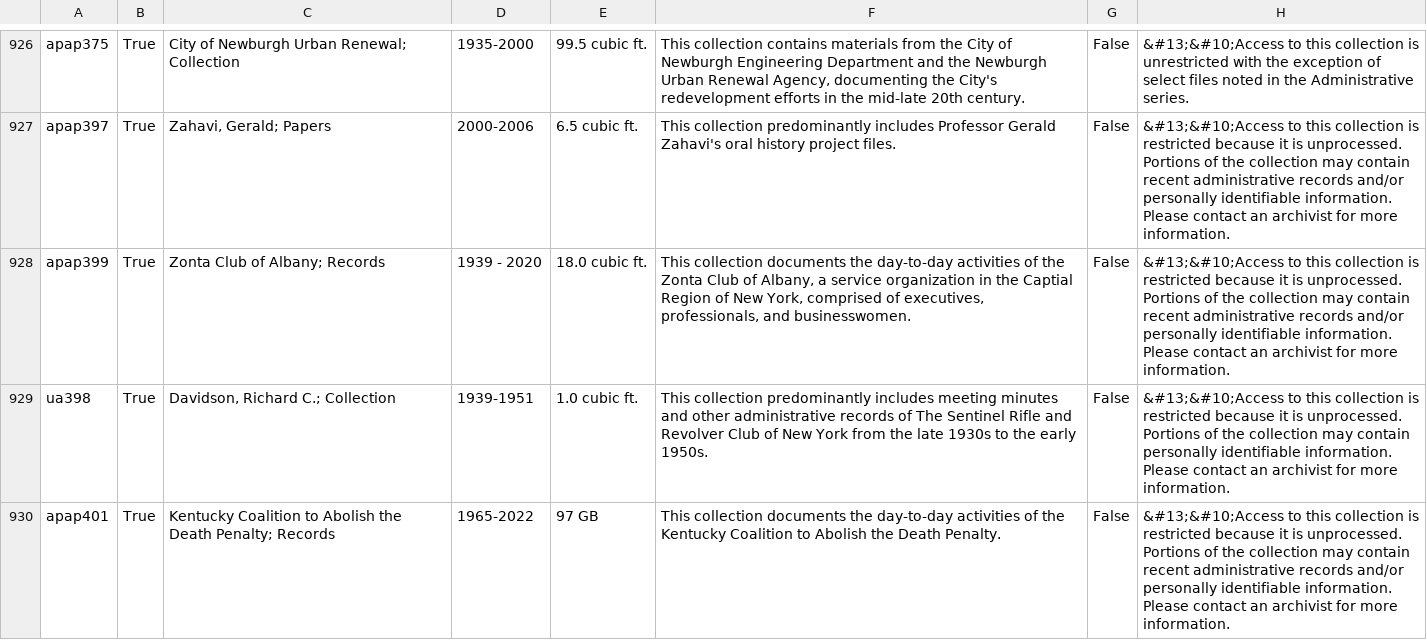
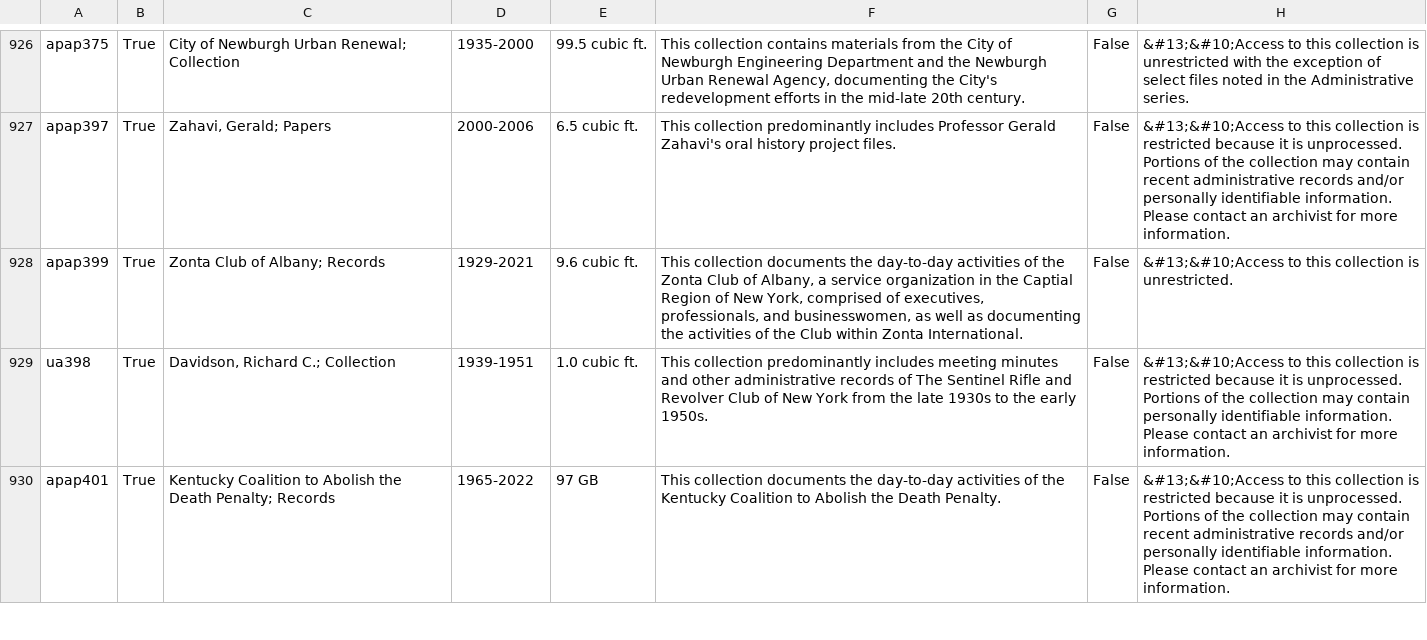
Before and after one commit to UAlbanyArchives/collections, a CSV file: staticData/collections.csv, drawn as a sheet; only a part is shown, gaps mark what is left out.

Commit message:
modified collections exported from ArchivesSpace

```diff
--- a/staticData/collections.csv
+++ b/staticData/collections.csv
@@ -931,3 +931,3 @@ apap375|True|City of Newburgh Urban Renewal; Collection|1935-2000|99.5 cubic ft.
 apap397|True|Zahavi, Gerald; Papers|2000-2006|6.5 cubic ft.|This collection predominantly includes Professor Gerald Zahavi's oral history project files.|False|&#13;&#10;Access to this collection is restricted because it is unprocessed. Portions of the collection may contain recent administrative records and/or personally identifiable information. Please contact an archivist for more information.
-apap399|True|Zonta Club of Albany; Records|1939 - 2020|18.0 cubic ft.|This collection documents the day-to-day activities of the Zonta Club of Albany, a service organization in the Captial Region of New York, comprised of executives, professionals, and businesswomen.|False|&#13;&#10;Access to this collection is restricted because it is unprocessed. Portions of the collection may contain recent administrative records and/or personally identifiable information. Please contact an archivist for more information.
+apap399|True|Zonta Club of Albany; Records|1929-2021|9.6 cubic ft.|This collection documents the day-to-day activities of the Zonta Club of Albany, a service organization in the Captial Region of New York, comprised of executives, professionals, and businesswomen, as well as documenting the activities of the Club within Zonta International.|False|&#13;&#10;Access to this collection is unrestricted.
 ua398|True|Davidson, Richard C.; Collection|1939-1951|1.0 cubic ft.|This collection predominantly includes meeting minutes and other administrative records of The Sentinel Rifle and Revolver Club of New York from the late 1930s to the early 1950s.|False|&#13;&#10;Access to this collection is restricted because it is unprocessed. Portions of the collection may contain personally identifiable information. Please contact an archivist for more information.
```
Also changed, not shown: 1 other file.
